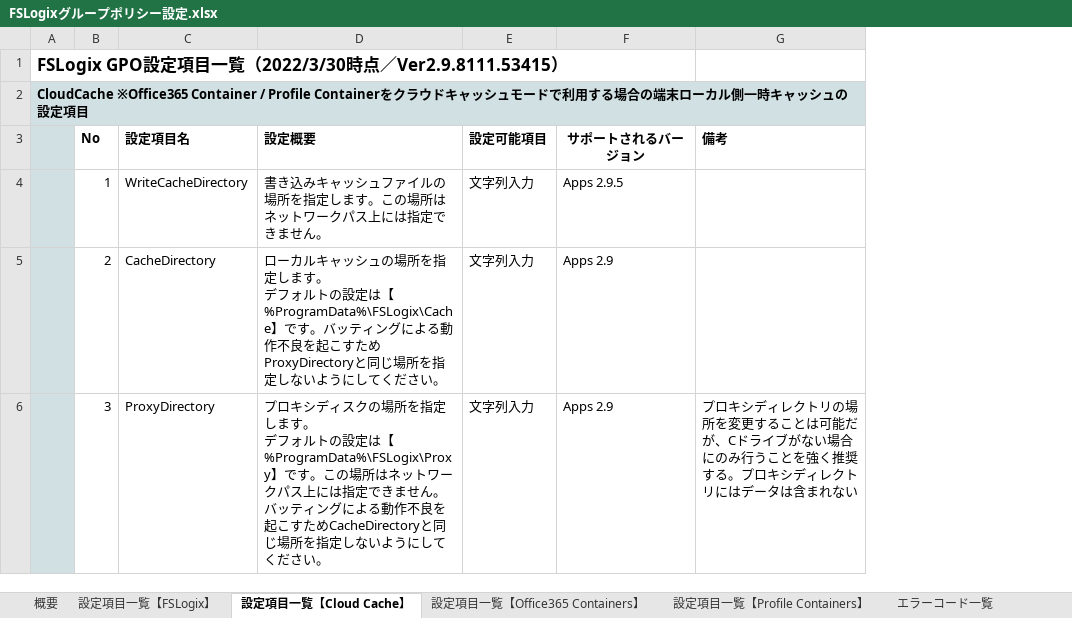
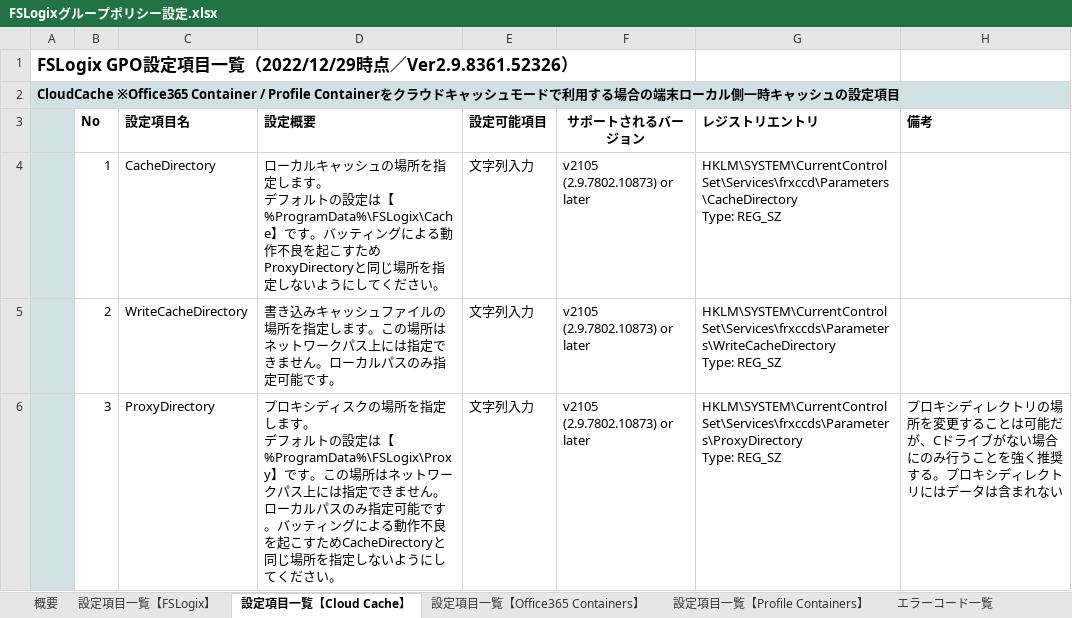
Before and after one commit to Dai-Peugeot306/FSLogix-GPO, an Excel workbook: FSLogixグループポリシー設定.xlsx, sheet 設定項目一覧【Cloud Cache】, drawn as a sheet; values as stored, in another font and other column widths than the file's, no borders; removed rows and columns are numbered as before the commit, all else as after; ↵ is a line break in a cell; the diff names each change by its address in the sheet, - before the commit and + after, or states it on an @@ line.

```diff
--- a/FSLogixグループポリシー設定.xlsx (sheet 設定項目一覧【Cloud Cache】)
+++ b/FSLogixグループポリシー設定.xlsx (sheet 設定項目一覧【Cloud Cache】)
+column G (レジストリエントリ), row 4: HKLM\SYSTEM\CurrentControlSet\Services\frxccd\Parameters\CacheDirectory ↵ Type: REG_SZ; row 6: HKLM\SYSTEM\CurrentControlSet\Services\frxccds\Parameters\ProxyDirectory ↵ Type: REG_SZ
-A1: …覧（2022/3/30時点／Ver2.9.8111.53415）
+A1: …覧（2022/12/29時点／Ver2.9.8361.52326）
-row 4:  | 1 | WriteCacheDirectory | 書き込みキャッシュファイルの場所を指定します。この場所はネットワークパス上には指定できません。 | 文字列入力 | Apps 2.9.5
-B4 (No): 2
+B4 (No): 1
-F4 (サポートされるバージョン): Apps 2.9
+F4 (サポートされるバージョン): v2105 (2.9.7802.10873) or later
+row 5:  | 2 | WriteCacheDirectory | 書き込みキャッシュファイルの場所を指定します。この場所はネットワークパス上には指定できません。ローカルパスのみ指定可能です。 | 文字列入力 | v2105 (2.9.7802.10873) or later | HKLM\SYSTEM\CurrentControlSet\Services\frxccds\Parameters\WriteCacheDirectory ↵ Type: REG_SZ
-D6 (設定概要): …ません。バッティ…
+D6 (設定概要): …ません。ローカルパスのみ指定可能です。バッティ…
-F6 (サポートされるバージョン): Apps 2.9
+F6 (サポートされるバージョン): v2105 (2.9.7802.10873) or later
```
Also changed, not shown: sheet 設定項目一覧【Office365 Containers】, sheet 設定項目一覧【Profile Containers】, sheet 設定項目一覧【FSLogix】, sheet エラーコード一覧, sheet 概要, sheet チューニングTips.
